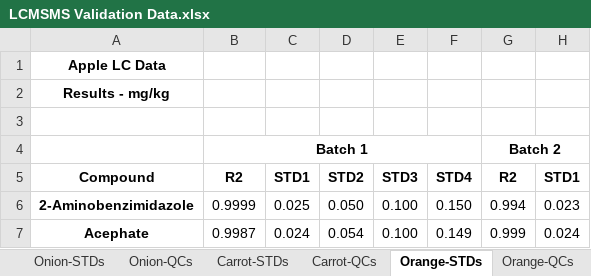
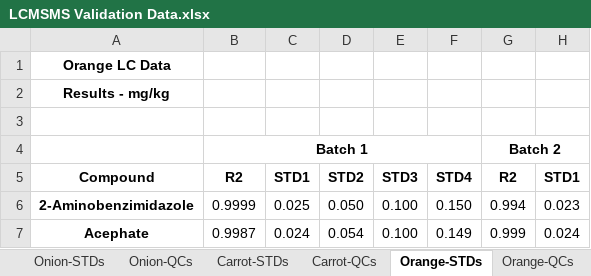
Before and after one commit to LeeKennedy/C6-Pesticide-Validation, an Excel workbook: data/LCMSMS Validation Data.xlsx, sheet Orange-STDs, drawn as a sheet; only a part is shown; values as stored, in another font and other column widths than the file's, no borders; the diff names each change by its address in the sheet, - before the commit and + after, or states it on an @@ line.

```diff
--- a/data/LCMSMS Validation Data.xlsx (sheet Orange-STDs)
+++ b/data/LCMSMS Validation Data.xlsx (sheet Orange-STDs)
-A1: Apple LC Data
+A1: Orange LC Data
```
Also changed, not shown: sheet Avocado-QCs, sheet Spinach-QCs, sheet Strawberry-QCs, sheet Strawberry-STDs, sheet Spinach-STDs, sheet Avocado-STDs, 6 more sheets, data/GCMSMS Validation Data.xlsx, 4 other files.
